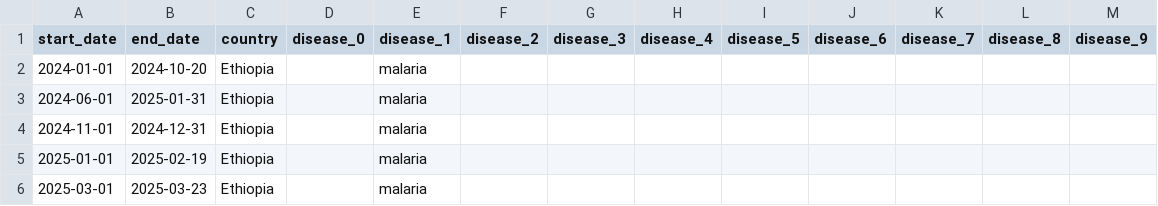
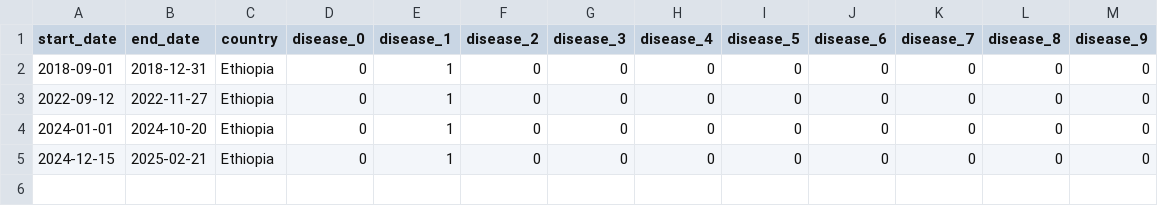
Before and after one commit to ppongpeauk/agi-house-25, a CSV file: data/outbreaks/malaria_outbreaks.csv, drawn as a sheet.

```diff
--- a/data/outbreaks/malaria_outbreaks.csv
+++ b/data/outbreaks/malaria_outbreaks.csv
@@ -1,6 +1,5 @@
 start_date,end_date,country,disease_0,disease_1,disease_2,disease_3,disease_4,disease_5,disease_6,disease_7,disease_8,disease_9
-2024-01-01,2024-10-20,Ethiopia,,malaria,,,,,,,,,
-2024-06-01,2025-01-31,Ethiopia,,malaria,,,,,,,,,
-2024-11-01,2024-12-31,Ethiopia,,malaria,,,,,,,,,
-2025-01-01,2025-02-19,Ethiopia,,malaria,,,,,,,,,
-2025-03-01,2025-03-23,Ethiopia,,malaria,,,,,,,,,
+2018-09-01,2018-12-31,Ethiopia,0,1,0,0,0,0,0,0,0,0
+2022-09-12,2022-11-27,Ethiopia,0,1,0,0,0,0,0,0,0,0
+2024-01-01,2024-10-20,Ethiopia,0,1,0,0,0,0,0,0,0,0
+2024-12-15,2025-02-21,Ethiopia,0,1,0,0,0,0,0,0,0,0
```
Also changed, not shown: backend/model/merged_data.csv, data/outbreaks/cholera_outbreaks.csv, 3 other files.
